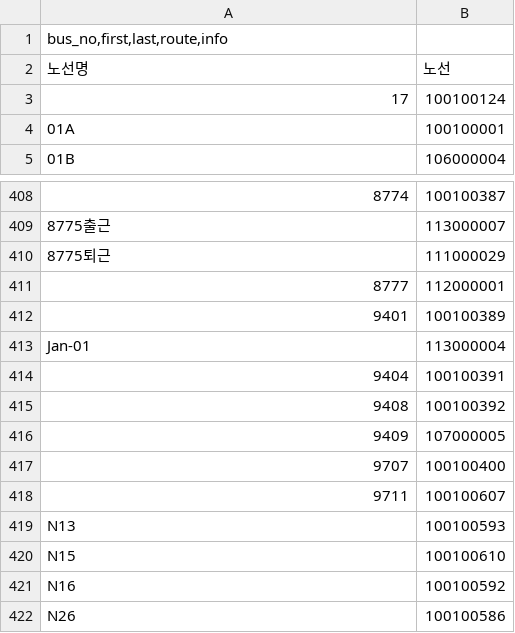
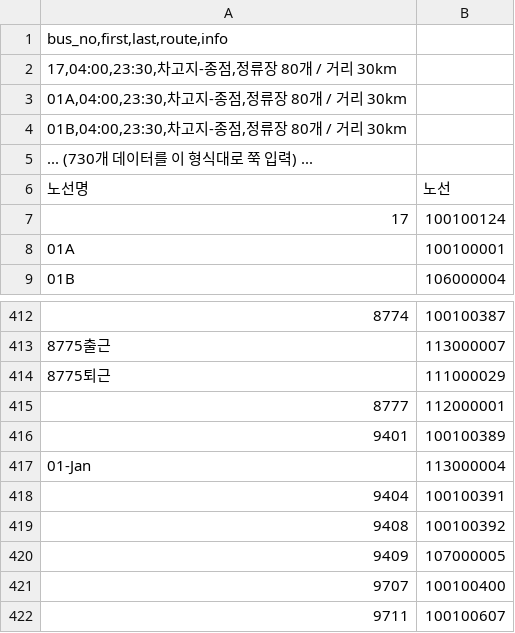
Before and after one commit to kyoungj0808-boop/my-bus-app, a CSV file: bus_data.csv, drawn as a sheet; only a part is shown, gaps mark what is left out; the shorter side is filled out with more unchanged rows; addresses are those after the commit; the diff names each change by its address in the sheet, - before the commit and + after, or states it on an @@ line.

Commit message:
Update bus_data.csv

```diff
--- a/bus_data.csv
+++ b/bus_data.csv
+row 2: 17,04:00,23:30,차고지-종점,정류장 80개 / 거리 30km
+row 3: 01A,04:00,23:30,차고지-종점,정류장 80개 / 거리 30km
+row 4: 01B,04:00,23:30,차고지-종점,정류장 80개 / 거리 30km
+row 5: ... (730개 데이터를 이 형식대로 쭉 입력) ...
-A417 (노선명): Jan-01
+A417 (노선명): 01-Jan
```
